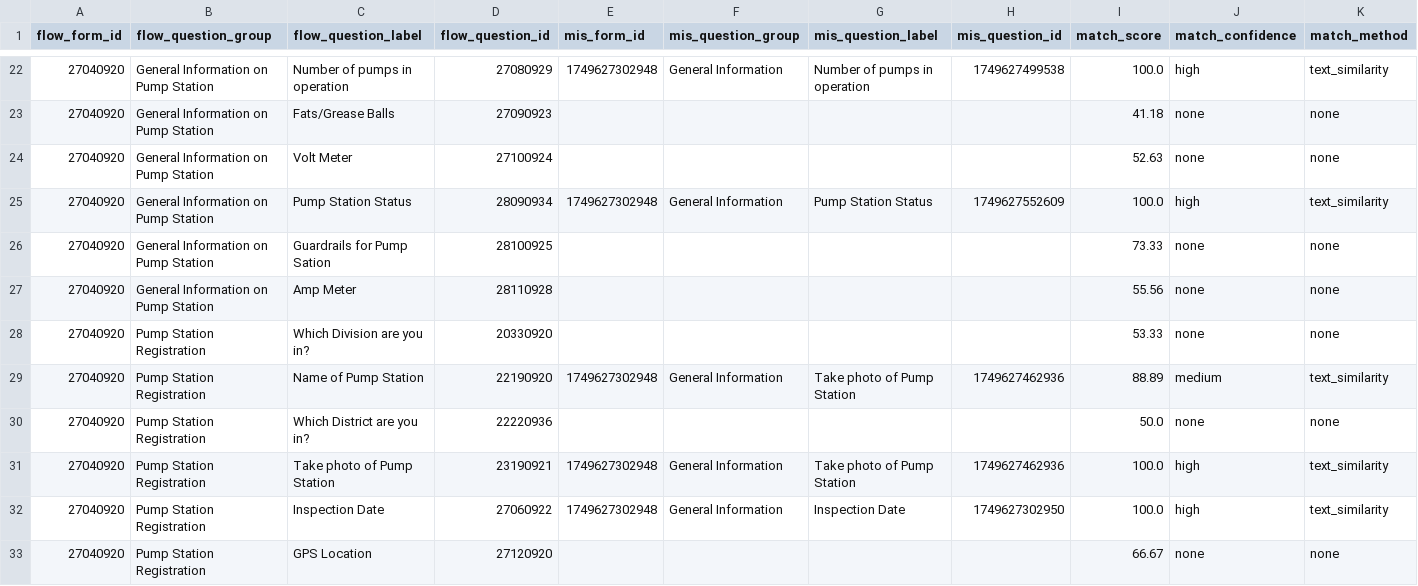
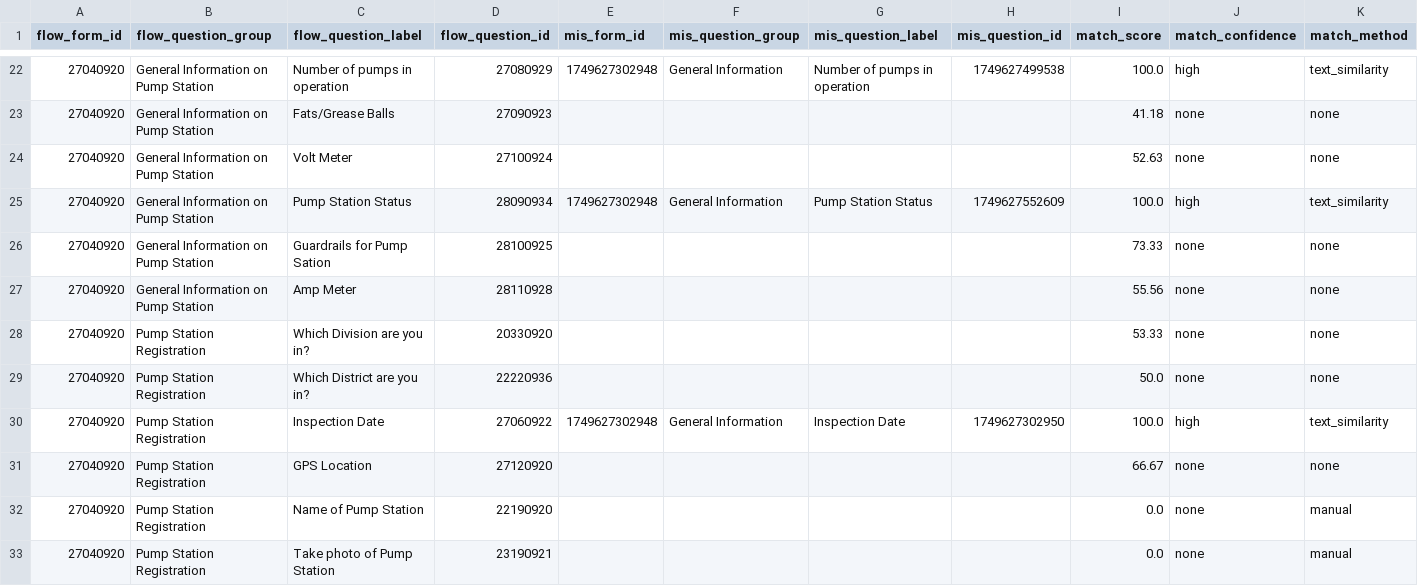
Before and after one commit to akvo/iwsims, a CSV file: backend/source/akvo-flow/forms/27040920_mapping_child_1749627302948.csv, drawn as a sheet; only a part is shown, gaps mark what is left out.

```diff
--- a/backend/source/akvo-flow/forms/27040920_mapping_child_1749627302948.csv
+++ b/backend/source/akvo-flow/forms/27040920_mapping_child_1749627302948.csv
@@ -28,6 +28,6 @@ flow_form_id,flow_question_group,flow_question_label,flow_question_id,mis_form_i
 27040920,Pump Station Registration,Which Division are you in?,20330920,,,,,53.33,none,none
-27040920,Pump Station Registration,Name of Pump Station,22190920,1749627302948,General Information,Take photo of Pump Station,1749627462936,88.89,medium,text_similarity
 27040920,Pump Station Registration,Which District are you in?,22220936,,,,,50.0,none,none
-27040920,Pump Station Registration,Take photo of Pump Station,23190921,1749627302948,General Information,Take photo of Pump Station,1749627462936,100.0,high,text_similarity
 27040920,Pump Station Registration,Inspection Date,27060922,1749627302948,General Information,Inspection Date,1749627302950,100.0,high,text_similarity
 27040920,Pump Station Registration,GPS Location,27120920,,,,,66.67,none,none
+27040920,Pump Station Registration,Name of Pump Station,22190920,,,,,0.0,none,manual
+27040920,Pump Station Registration,Take photo of Pump Station,23190921,,,,,0.0,none,manual
```
Also changed, not shown: backend/source/akvo-flow/forms/17260923_mapping_child_1748905550055.csv, backend/source/akvo-flow/forms/17260923_mapping_child_1748918946591.csv, 5 other files.
